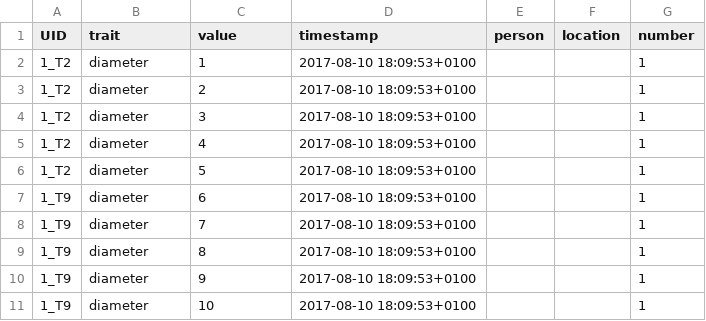
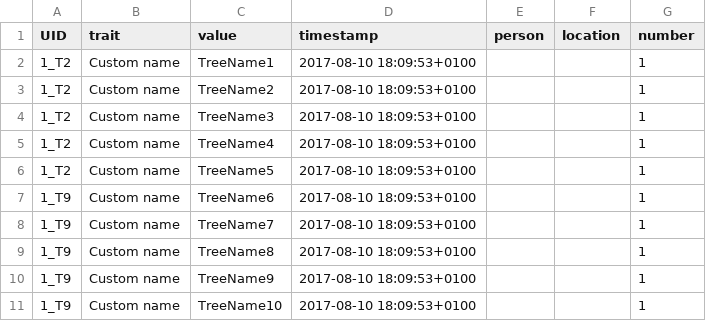
Before and after one commit to marcusmchale/breedcafs, a CSV file: sample_upload_tree.csv, drawn as a sheet.

```diff
--- a/sample_upload_tree.csv
+++ b/sample_upload_tree.csv
@@ -1,11 +1,11 @@
 "UID","trait","value","timestamp","person","location","number"
-"1_T2","diameter","1","2017-08-10 18:09:53+0100"," ","","1"
-"1_T2","diameter","2","2017-08-10 18:09:53+0100"," ","","1"
-"1_T2","diameter","3","2017-08-10 18:09:53+0100"," ","","1"
-"1_T2","diameter","4","2017-08-10 18:09:53+0100"," ","","1"
-"1_T2","diameter","5","2017-08-10 18:09:53+0100"," ","","1"
-"1_T9","diameter","6","2017-08-10 18:09:53+0100"," ","","1"
-"1_T9","diameter","7","2017-08-10 18:09:53+0100"," ","","1"
-"1_T9","diameter","8","2017-08-10 18:09:53+0100"," ","","1"
-"1_T9","diameter","9","2017-08-10 18:09:53+0100"," ","","1"
-"1_T9","diameter","10","2017-08-10 18:09:53+0100"," ","","1"
+"1_T2","Custom name","TreeName1","2017-08-10 18:09:53+0100"," ","","1"
+"1_T2","Custom name","TreeName2","2017-08-10 18:09:53+0100"," ","","1"
+"1_T2","Custom name","TreeName3","2017-08-10 18:09:53+0100"," ","","1"
+"1_T2","Custom name","TreeName4","2017-08-10 18:09:53+0100"," ","","1"
+"1_T2","Custom name","TreeName5","2017-08-10 18:09:53+0100"," ","","1"
+"1_T9","Custom name","TreeName6","2017-08-10 18:09:53+0100"," ","","1"
+"1_T9","Custom name","TreeName7","2017-08-10 18:09:53+0100"," ","","1"
+"1_T9","Custom name","TreeName8","2017-08-10 18:09:53+0100"," ","","1"
+"1_T9","Custom name","TreeName9","2017-08-10 18:09:53+0100"," ","","1"
+"1_T9","Custom name","TreeName10","2017-08-10 18:09:53+0100"," ","","1"
```
Also changed, not shown: sample_upload_block.csv, sample_upload_plot.csv, 1 other file.
